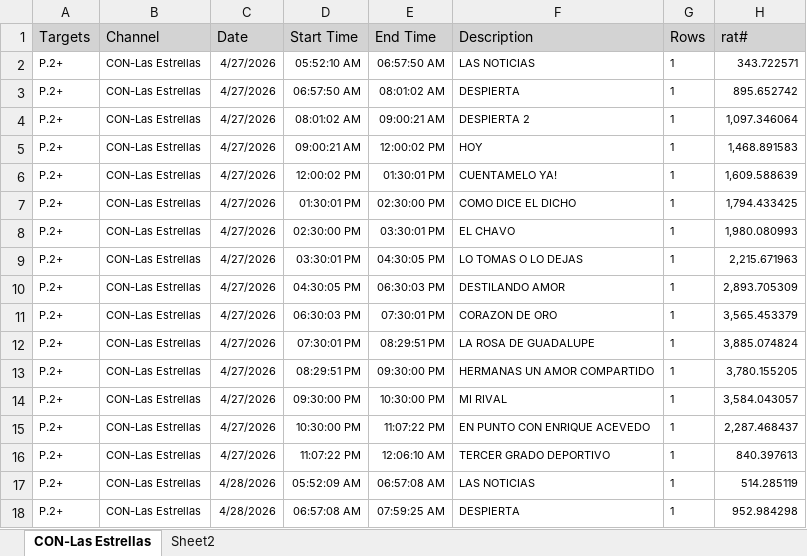
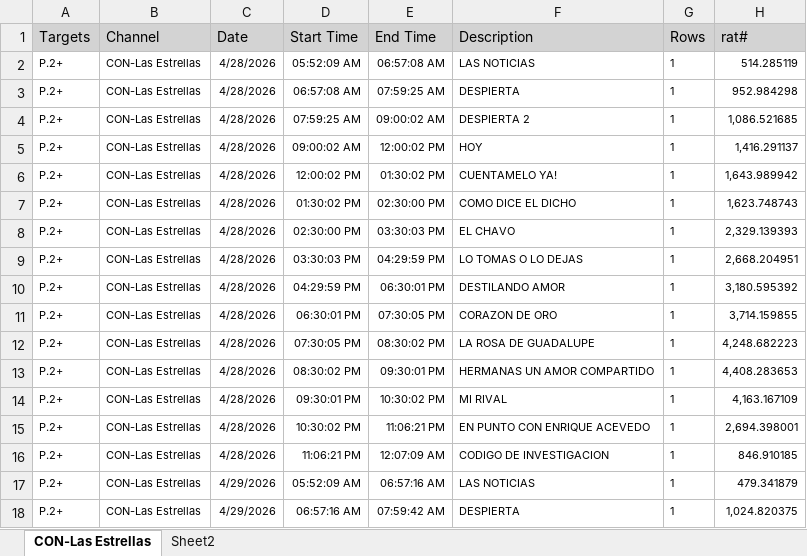
Before and after one commit to moonkey1995/Seguimiento-LE, an Excel workbook: Programmes Seguimiento LE_2.xlsx, sheet CON-Las Estrellas, drawn as a sheet; only a part is shown; the shorter side is filled out with more unchanged rows; values as stored, in another font and other column widths than the file's, no borders; removed rows and columns are numbered as before the commit, all else as after; the diff covers the shown part only; the diff names each change by its address in the sheet, - before the commit and + after, or states it on an @@ line.

```diff
--- a/Programmes Seguimiento LE_2.xlsx (sheet CON-Las Estrellas)
+++ b/Programmes Seguimiento LE_2.xlsx (sheet CON-Las Estrellas)
-row 2: P.2+ | CON-Las Estrellas | 4/27/2026 | 05:52:10 AM | 06:57:50 AM | LAS NOTICIAS | 1 | 343.722571
-row 3: P.2+ | CON-Las Estrellas | 4/27/2026 | 06:57:50 AM | 08:01:02 AM | DESPIERTA | 1 | 895.652742
-row 4: P.2+ | CON-Las Estrellas | 4/27/2026 | 08:01:02 AM | 09:00:21 AM | DESPIERTA 2 | 1 | 1,097.346064
-row 5: P.2+ | CON-Las Estrellas | 4/27/2026 | 09:00:21 AM | 12:00:02 PM | HOY | 1 | 1,468.891583
-row 6: P.2+ | CON-Las Estrellas | 4/27/2026 | 12:00:02 PM | 01:30:01 PM | CUENTAMELO YA! | 1 | 1,609.588639
-row 7: P.2+ | CON-Las Estrellas | 4/27/2026 | 01:30:01 PM | 02:30:00 PM | COMO DICE EL DICHO | 1 | 1,794.433425
-row 8: P.2+ | CON-Las Estrellas | 4/27/2026 | 02:30:00 PM | 03:30:01 PM | EL CHAVO | 1 | 1,980.080993
-row 9: P.2+ | CON-Las Estrellas | 4/27/2026 | 03:30:01 PM | 04:30:05 PM | LO TOMAS O LO DEJAS | 1 | 2,215.671963
-row 10: P.2+ | CON-Las Estrellas | 4/27/2026 | 04:30:05 PM | 06:30:03 PM | DESTILANDO AMOR | 1 | 2,893.705309
-row 11: P.2+ | CON-Las Estrellas | 4/27/2026 | 06:30:03 PM | 07:30:01 PM | CORAZON DE ORO | 1 | 3,565.453379
-row 12: P.2+ | CON-Las Estrellas | 4/27/2026 | 07:30:01 PM | 08:29:51 PM | LA ROSA DE GUADALUPE | 1 | 3,885.074824
-row 13: P.2+ | CON-Las Estrellas | 4/27/2026 | 08:29:51 PM | 09:30:00 PM | HERMANAS UN AMOR COMPARTIDO | 1 | 3,780.155205
-row 14: P.2+ | CON-Las Estrellas | 4/27/2026 | 09:30:00 PM | 10:30:00 PM | MI RIVAL | 1 | 3,584.043057
-row 15: P.2+ | CON-Las Estrellas | 4/27/2026 | 10:30:00 PM | 11:07:22 PM | EN PUNTO CON ENRIQUE ACEVEDO | 1 | 2,287.468437
-row 16: P.2+ | CON-Las Estrellas | 4/27/2026 | 11:07:22 PM | 12:06:10 AM | TERCER GRADO DEPORTIVO | 1 | 840.397613
```
Also changed, not shown: 15 added rows elsewhere in this sheet, sheet Sheet2, Time LE Franjas_2.xlsx, 4 other files.
